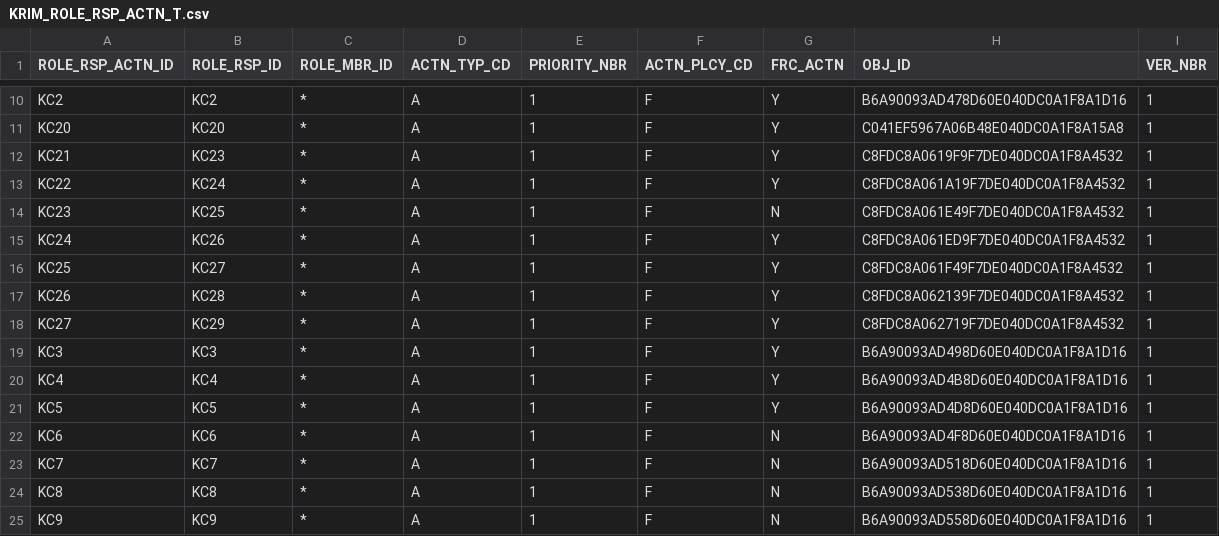
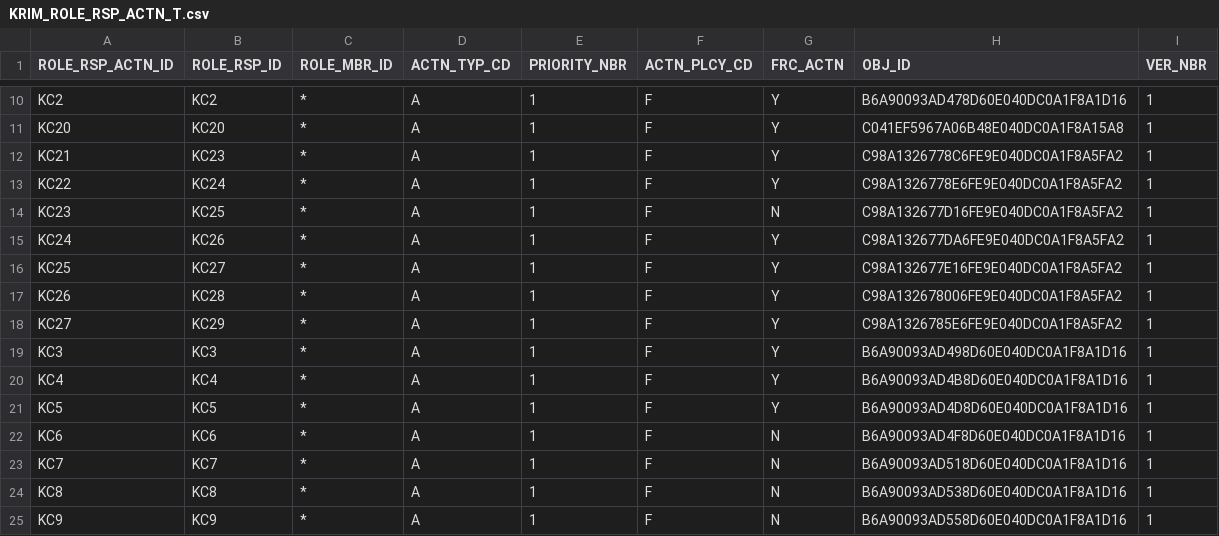
Before and after one commit to kuali/kc, a CSV file: scripts/rice-overlay-scripts/bootstrap/KRIM_ROLE_RSP_ACTN_T.csv, drawn as a sheet; only a part is shown, gaps mark what is left out.

```diff
--- a/scripts/rice-overlay-scripts/bootstrap/KRIM_ROLE_RSP_ACTN_T.csv
+++ b/scripts/rice-overlay-scripts/bootstrap/KRIM_ROLE_RSP_ACTN_T.csv
@@ -11,9 +11,9 @@
 "KC20","KC20","*","A",1,"F","Y","C041EF5967A06B48E040DC0A1F8A15A8",1
-"KC21","KC23","*","A",1,"F","Y","C8FDC8A0619F9F7DE040DC0A1F8A4532",1
-"KC22","KC24","*","A",1,"F","Y","C8FDC8A061A19F7DE040DC0A1F8A4532",1
-"KC23","KC25","*","A",1,"F","N","C8FDC8A061E49F7DE040DC0A1F8A4532",1
-"KC24","KC26","*","A",1,"F","Y","C8FDC8A061ED9F7DE040DC0A1F8A4532",1
-"KC25","KC27","*","A",1,"F","Y","C8FDC8A061F49F7DE040DC0A1F8A4532",1
-"KC26","KC28","*","A",1,"F","Y","C8FDC8A062139F7DE040DC0A1F8A4532",1
-"KC27","KC29","*","A",1,"F","Y","C8FDC8A062719F7DE040DC0A1F8A4532",1
+"KC21","KC23","*","A",1,"F","Y","C98A1326778C6FE9E040DC0A1F8A5FA2",1
+"KC22","KC24","*","A",1,"F","Y","C98A1326778E6FE9E040DC0A1F8A5FA2",1
+"KC23","KC25","*","A",1,"F","N","C98A132677D16FE9E040DC0A1F8A5FA2",1
+"KC24","KC26","*","A",1,"F","Y","C98A132677DA6FE9E040DC0A1F8A5FA2",1
+"KC25","KC27","*","A",1,"F","Y","C98A132677E16FE9E040DC0A1F8A5FA2",1
+"KC26","KC28","*","A",1,"F","Y","C98A132678006FE9E040DC0A1F8A5FA2",1
+"KC27","KC29","*","A",1,"F","Y","C98A1326785E6FE9E040DC0A1F8A5FA2",1
 "KC3","KC3","*","A",1,"F","Y","B6A90093AD498D60E040DC0A1F8A1D16",1
```
Also changed, not shown: scripts/rice-overlay-scripts/bootstrap/KRIM_ROLE_MBR_ATTR_DATA_T.csv, scripts/rice-overlay-scripts/bootstrap/KRIM_ROLE_RSP_T.csv, 22 other files.
